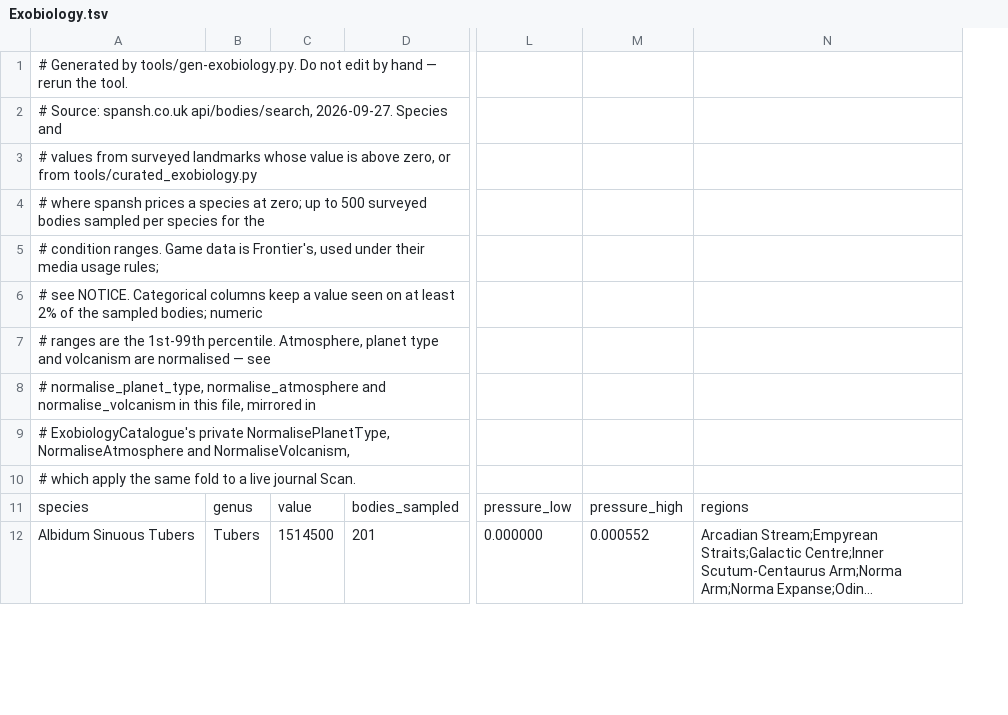
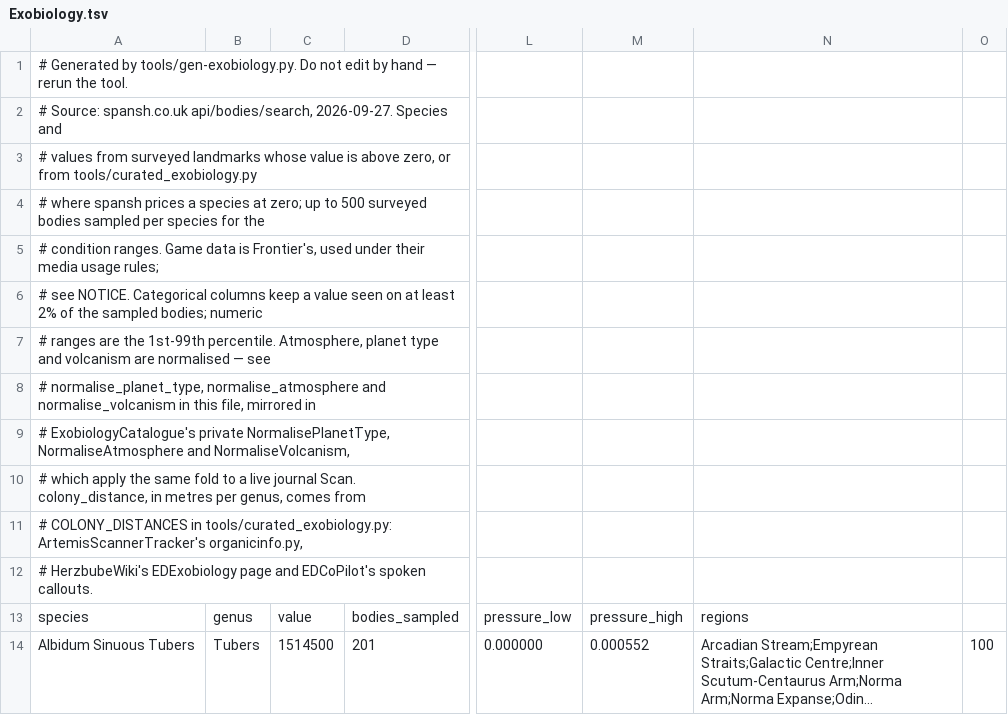
Before and after one commit to dseelinger/d47, a TSV file: src/D47.Core/Knowledge/Exobiology.tsv, drawn as a sheet; only a part is shown, gaps mark what is left out; long unchanged cells end in …; rows hold the shown columns only; the diff names each change by its address in the sheet, - before the commit and + after, or states it on an @@ line.

```diff
--- a/src/D47.Core/Knowledge/Exobiology.tsv
+++ b/src/D47.Core/Knowledge/Exobiology.tsv
+column O, row 14: 100
-A10: …journal Scan.
+A10: …journal Scan. colony_distance, in metres per genus, comes from
+row 11: # COLONY_DISTANCES in tools/curated_exobiology.py: ArtemisScannerTracker's organicinfo.py,
+row 12: # HerzbubeWiki's EDExobiology page and EDCoPilot's spoken callouts.
```
Also changed, not shown: 8 other files.
